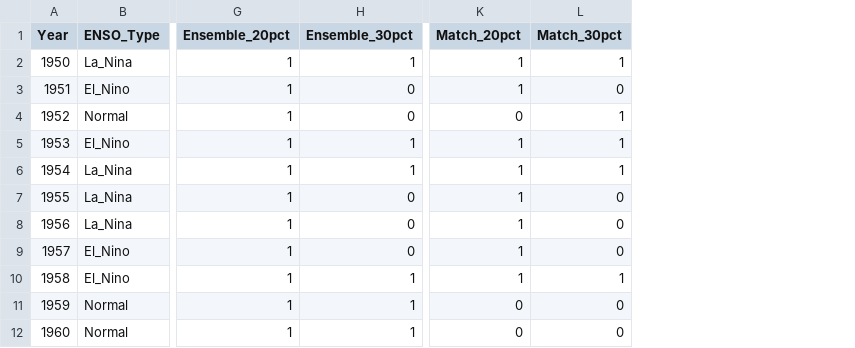
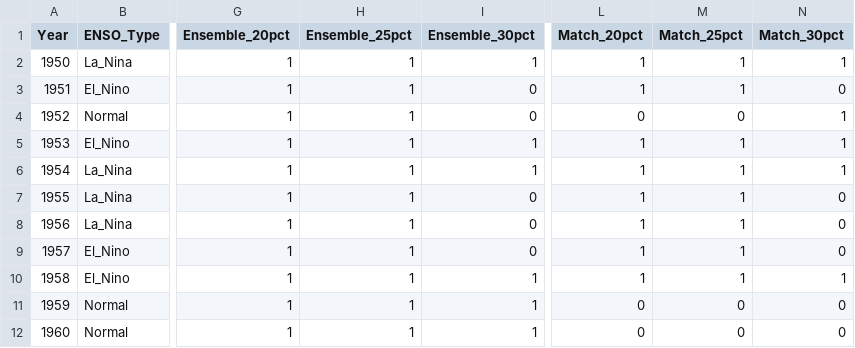
Before and after one commit to Sullivan07043/Weather-HMM-Co-Repo, a CSV file: Categorical_HMM/ensemble/ensemble_voting_results.csv, drawn as a sheet; only a part is shown, gaps mark what is left out; the diff names each change by its address in the sheet, - before the commit and + after, or states it on an @@ line.

```diff
--- a/Categorical_HMM/ensemble/ensemble_voting_results.csv
+++ b/Categorical_HMM/ensemble/ensemble_voting_results.csv
+column H (Ensemble_25pct), rows 2-12: all 1
+column M (Match_25pct), rows 2-12: 1 | 1 | 0 | 1 | 1 | 1 | 1 | 1 | 1 | 0 | 0
```
Also changed, not shown: 5 other files.
